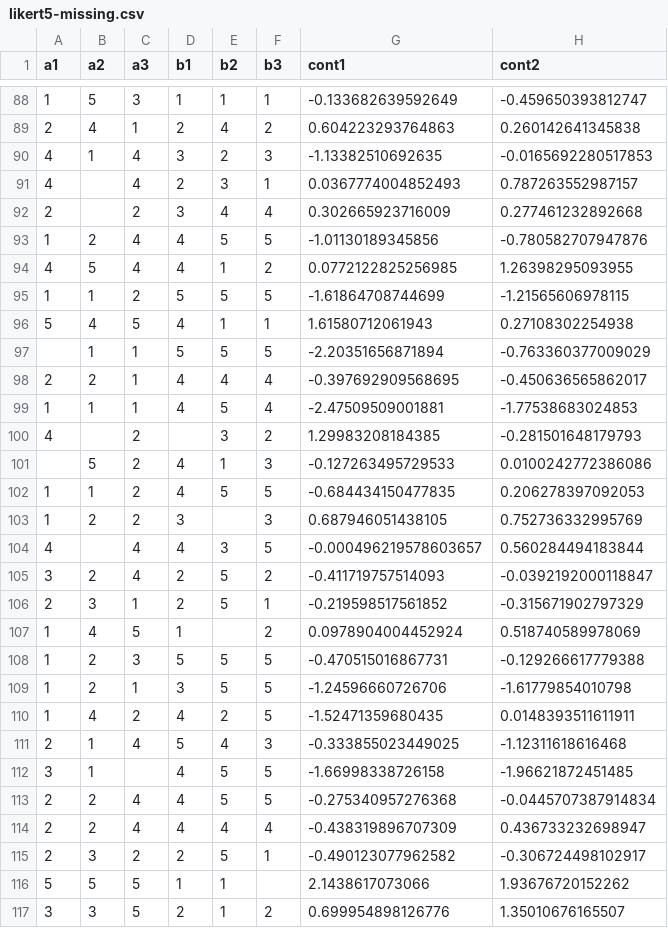
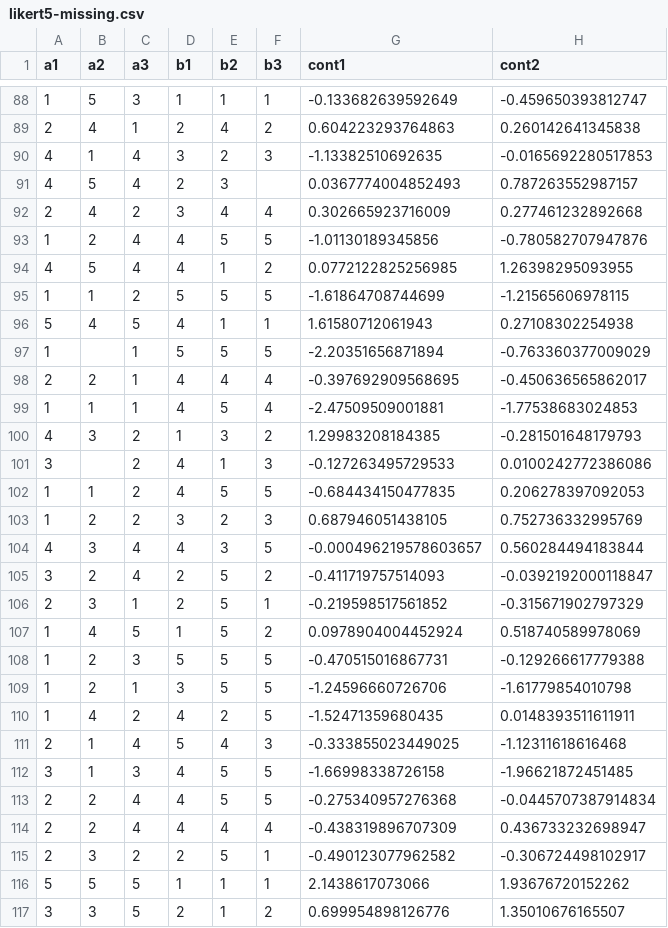
Before and after one commit to benjiesotelo-sudo/Telos, a CSV file: docs/testing/likert5-missing.csv, drawn as a sheet; only a part is shown, gaps mark what is left out; the diff covers the shown part only.

```diff
--- a/docs/testing/likert5-missing.csv
+++ b/docs/testing/likert5-missing.csv
@@ -90,4 +90,4 @@ a1,a2,a3,b1,b2,b3,cont1,cont2
 4,1,4,3,2,3,-1.13382510692635,-0.0165692280517853
-4,,4,2,3,1,0.0367774004852493,0.787263552987157
-2,,2,3,4,4,0.302665923716009,0.277461232892668
+4,5,4,2,3,,0.0367774004852493,0.787263552987157
+2,4,2,3,4,4,0.302665923716009,0.277461232892668
 1,2,4,4,5,5,-1.01130189345856,-0.780582707947876
@@ -96,13 +96,13 @@ a1,a2,a3,b1,b2,b3,cont1,cont2
 5,4,5,4,1,1,1.61580712061943,0.27108302254938
-,1,1,5,5,5,-2.20351656871894,-0.763360377009029
+1,,1,5,5,5,-2.20351656871894,-0.763360377009029
 2,2,1,4,4,4,-0.397692909568695,-0.450636565862017
 1,1,1,4,5,4,-2.47509509001881,-1.77538683024853
-4,,2,,3,2,1.29983208184385,-0.281501648179793
-,5,2,4,1,3,-0.127263495729533,0.0100242772386086
+4,3,2,1,3,2,1.29983208184385,-0.281501648179793
+3,,2,4,1,3,-0.127263495729533,0.0100242772386086
 1,1,2,4,5,5,-0.684434150477835,0.206278397092053
-1,2,2,3,,3,0.687946051438105,0.752736332995769
-4,,4,4,3,5,-0.000496219578603657,0.560284494183844
+1,2,2,3,2,3,0.687946051438105,0.752736332995769
+4,3,4,4,3,5,-0.000496219578603657,0.560284494183844
 3,2,4,2,5,2,-0.411719757514093,-0.0392192000118847
 2,3,1,2,5,1,-0.219598517561852,-0.315671902797329
-1,4,5,1,,2,0.0978904004452924,0.518740589978069
+1,4,5,1,5,2,0.0978904004452924,0.518740589978069
 1,2,3,5,5,5,-0.470515016867731,-0.129266617779388
@@ -111,3 +111,3 @@ a1,a2,a3,b1,b2,b3,cont1,cont2
 2,1,4,5,4,3,-0.333855023449025,-1.12311618616468
-3,1,,4,5,5,-1.66998338726158,-1.96621872451485
+3,1,3,4,5,5,-1.66998338726158,-1.96621872451485
 2,2,4,4,5,5,-0.275340957276368,-0.0445707387914834
@@ -115,3 +115,3 @@ a1,a2,a3,b1,b2,b3,cont1,cont2
 2,3,2,2,5,1,-0.490123077962582,-0.306724498102917
-5,5,5,1,1,,2.1438617073066,1.93676720152262
+5,5,5,1,1,1,2.1438617073066,1.93676720152262
 3,3,5,2,1,2,0.699954898126776,1.35010676165507
```
Also changed, not shown: 82 edited cells elsewhere in this file, 4 other files.
